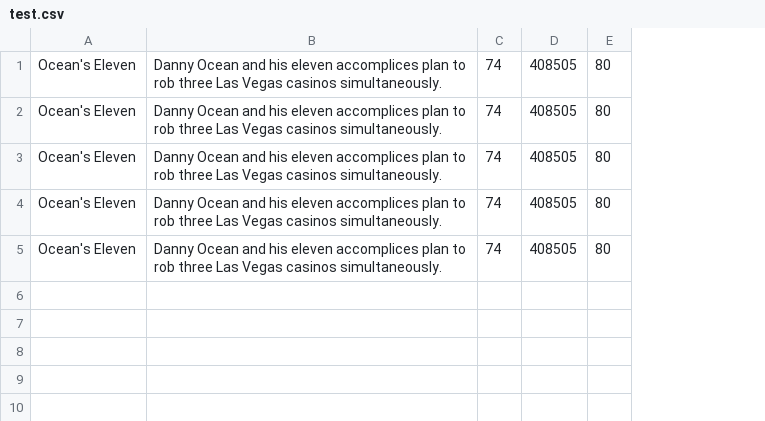
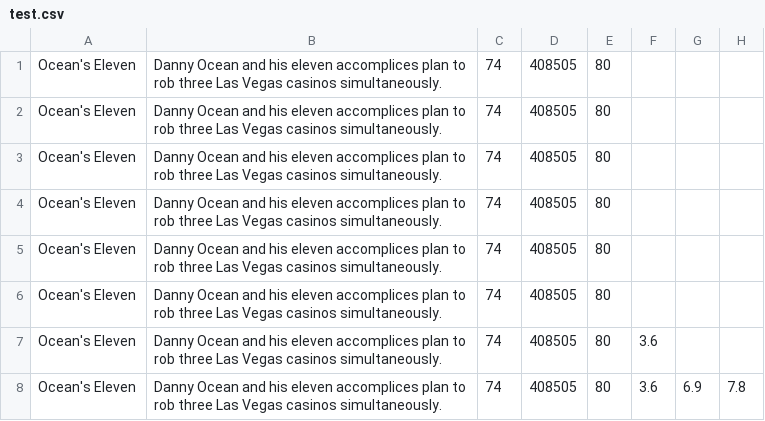
Before and after one commit to arthurkuhn/codejam-2016, a CSV file: Data Fetcher/test.csv, drawn as a sheet; the diff names each change by its address in the sheet, - before the commit and + after, or states it on an @@ line.

Commit message:
data cleanup

```diff
--- a/Data Fetcher/test.csv
+++ b/Data Fetcher/test.csv
+column F, empty
+column G, empty
+column H, empty
+row 6: Ocean's Eleven | Danny Ocean and his eleven accomplices plan to rob three Las Vegas casinos simultaneously. | 74 | 408505 | 80
+row 7: Ocean's Eleven | Danny Ocean and his eleven accomplices plan to rob three Las Vegas casinos simultaneously. | 74 | 408505 | 80 | 3.6
+row 8: Ocean's Eleven | Danny Ocean and his eleven accomplices plan to rob three Las Vegas casinos simultaneously. | 74 | 408505 | 80 | 3.6 | 6.9 | 7.8
```
Also changed, not shown: 2 other files.
